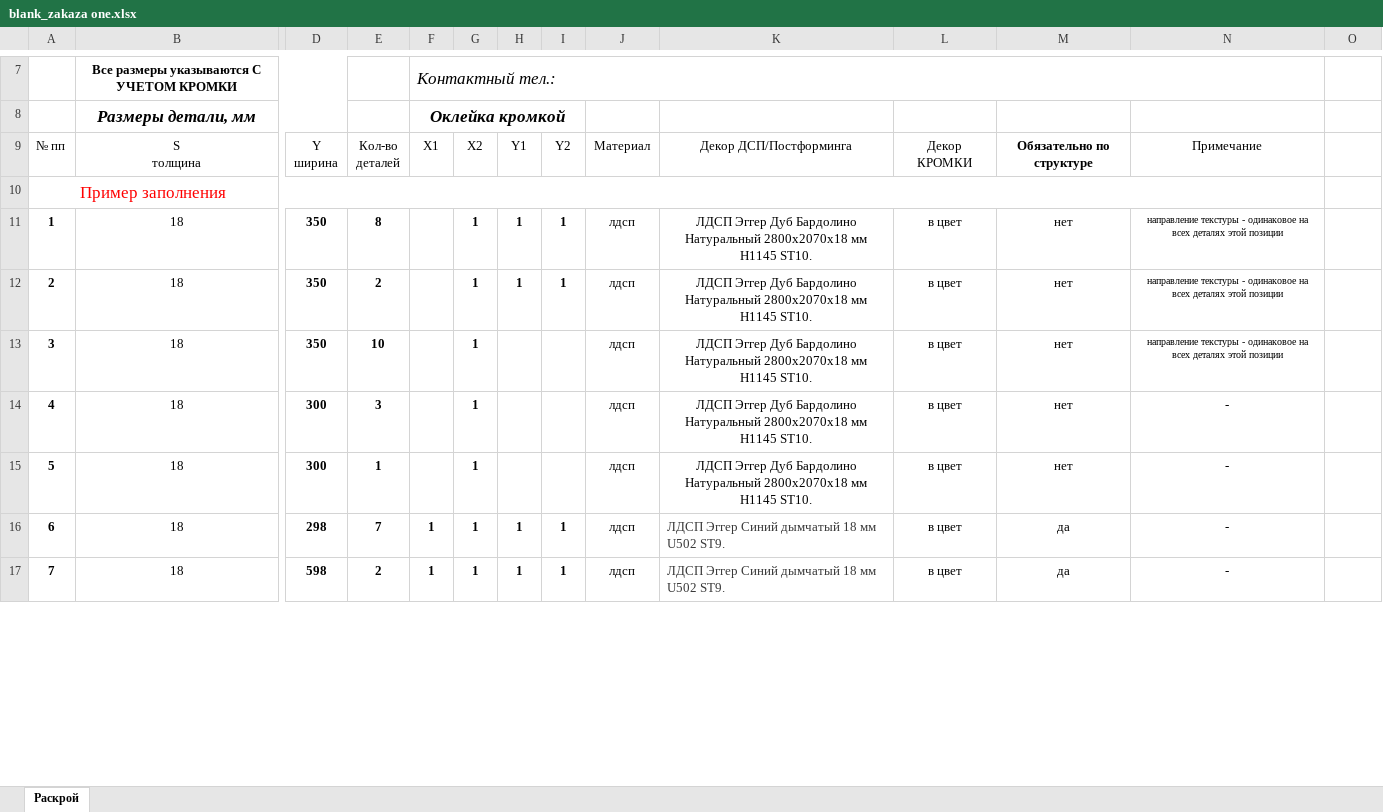
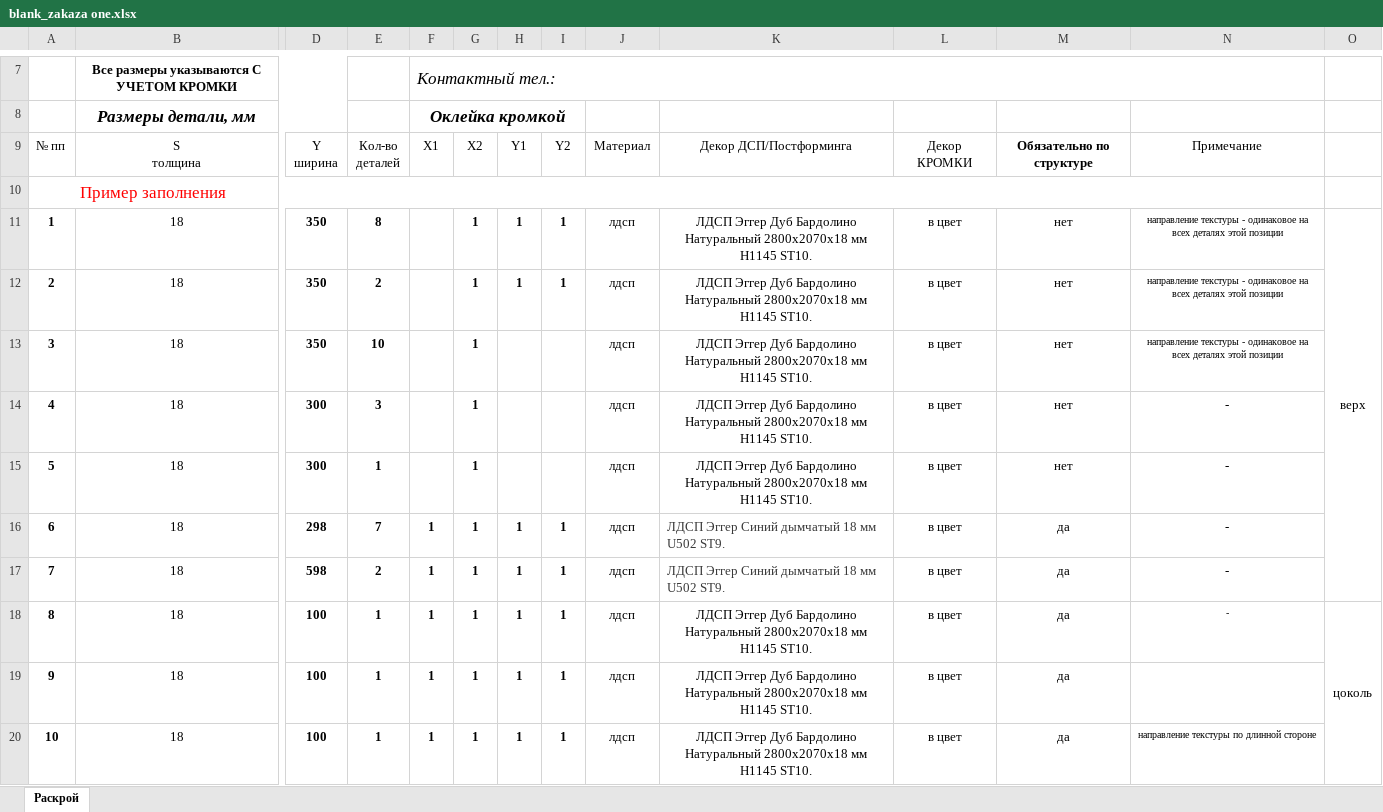
Before and after one commit to Yakubovich-siarhei/kvartira, an Excel workbook: soft/blank_zakaza one.xlsx, sheet Раскрой, drawn as a sheet; only a part is shown, gaps mark what is left out; values as stored, in another font and other column widths than the file's, no borders; charts and pictures not drawn; rows hold the shown columns only; the diff covers the shown part only; the diff names each change by its address in the sheet, - before the commit and + after, or states it on an @@ line.

```diff
--- a/soft/blank_zakaza one.xlsx (sheet Раскрой)
+++ b/soft/blank_zakaza one.xlsx (sheet Раскрой)
-O11: (empty)
+O11: верх
+O11:O17 merged
+row 18: 8 | 18 | 100 | 1 | 1 | 1 | 1 | 1 | лдсп | ЛДСП Эггер Дуб Бардолино Натуральный 2800х2070х18 мм H1145 ST10. | в цвет | да | - | цоколь
+row 19: 9 | 18 | 100 | 1 | 1 | 1 | 1 | 1 | лдсп | ЛДСП Эггер Дуб Бардолино Натуральный 2800х2070х18 мм H1145 ST10. | в цвет | да
+row 20: 10 | 18 | 100 | 1 | 1 | 1 | 1 | 1 | лдсп | ЛДСП Эггер Дуб Бардолино Натуральный 2800х2070х18 мм H1145 ST10. | в цвет | да | направление текстуры по длинной стороне
```
Also changed, not shown: 26 added rows, 18 removed rows, 13 edited cells, cell formats and row numbers in column A elsewhere in this sheet, 2 other files.
